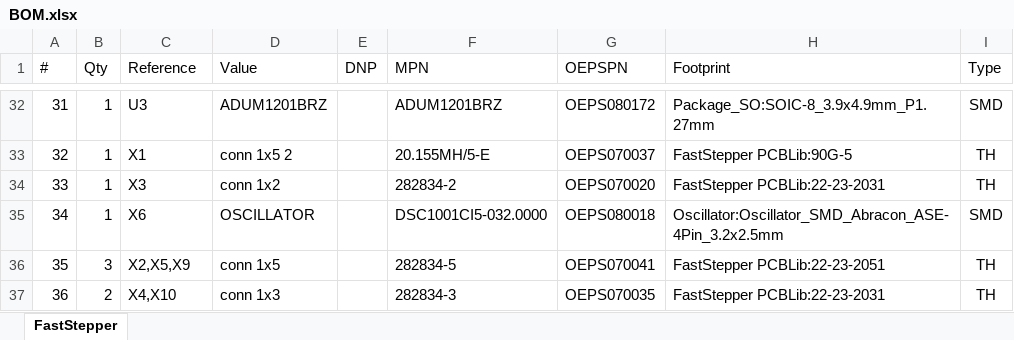
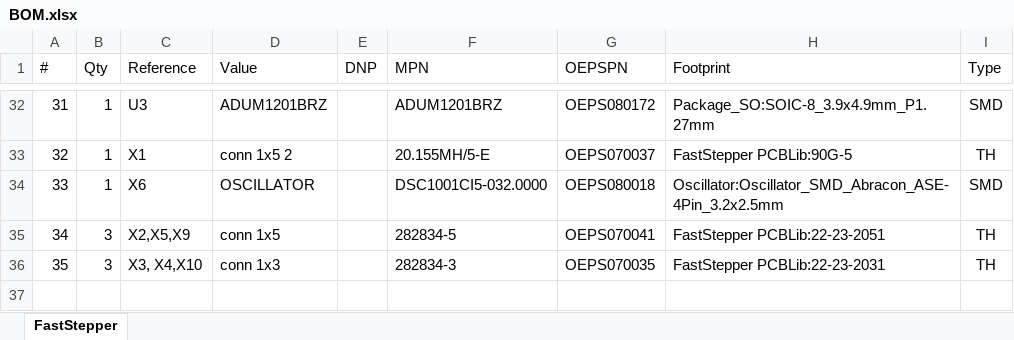
Before and after one commit to harp-tech/device.faststepper, an Excel workbook: Hardware/PCB/production/BOM.xlsx, sheet FastStepper, drawn as a sheet; only a part is shown, gaps mark what is left out; values as stored, in another font and other column widths than the file's, no borders; table styles not drawn; removed rows and columns are numbered as before the commit, all else as after; the diff names each change by its address in the sheet, - before the commit and + after, or states it on an @@ line.

```diff
--- a/Hardware/PCB/production/BOM.xlsx (sheet FastStepper)
+++ b/Hardware/PCB/production/BOM.xlsx (sheet FastStepper)
-row 34: 33 | 1 | X3 | conn 1x2 |  | 282834-2 | OEPS070020 | FastStepper PCBLib:22-23-2031 | TH
@@ column A (#) renumbered from row 34 down @@
-B36 (Qty): 2
+B36 (Qty): 3
-C36 (Reference): X4,X10
+C36 (Reference): X3, X4,X10
```
Also changed, not shown: 4 other files.
